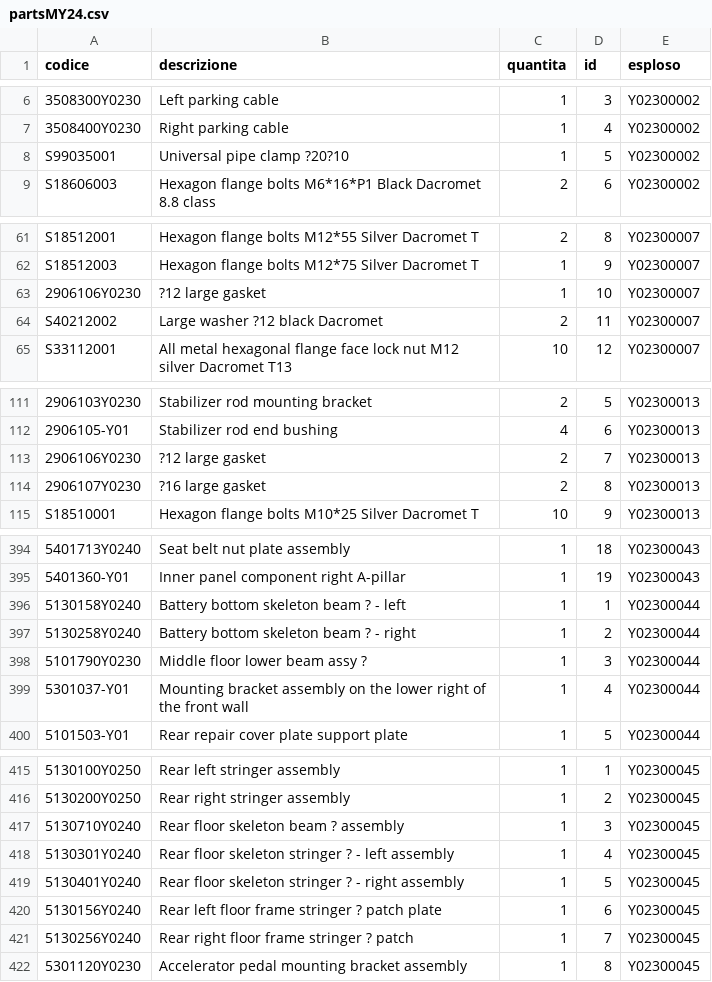
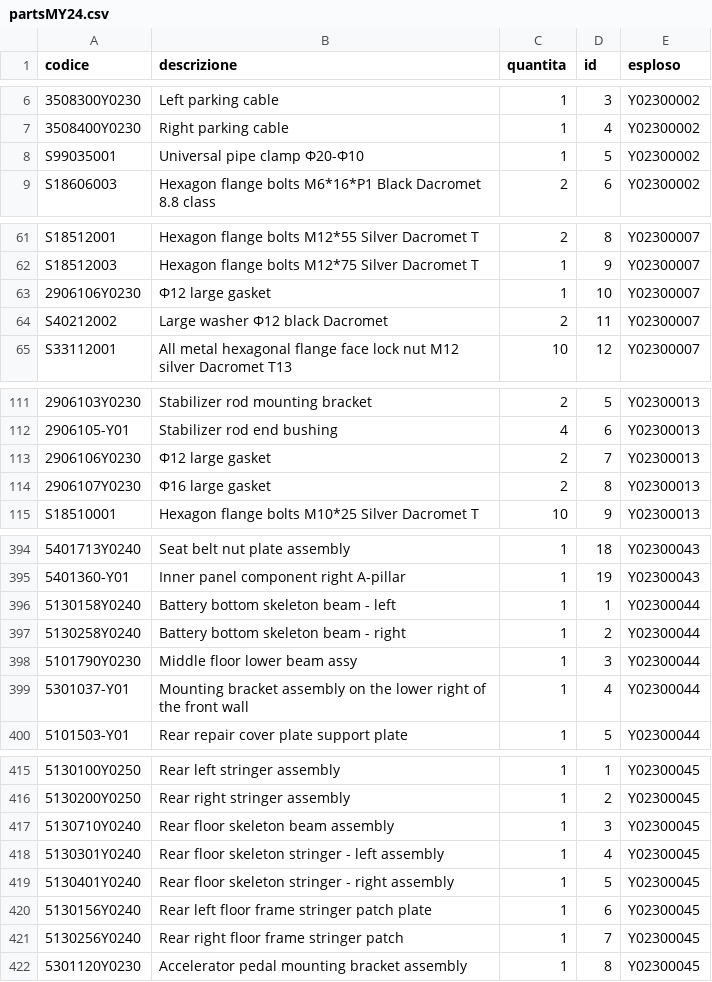
Before and after one commit to MicheleYOYO/YOYO-SpareParts, a CSV file: partsMY24.csv, drawn as a sheet; only a part is shown, gaps mark what is left out; the diff covers the shown part only; the diff names each change by its address in the sheet, - before the commit and + after, or states it on an @@ line.

```diff
--- a/partsMY24.csv
+++ b/partsMY24.csv
-B8 (descrizione): Universal pipe clamp ?20?10
+B8 (descrizione): Universal pipe clamp Φ20-Φ10
-B63 (descrizione): ?12 large gasket
+B63 (descrizione): Φ12 large gasket
-B64 (descrizione): Large washer ?12 black Dacromet
+B64 (descrizione): Large washer Φ12 black Dacromet
-B113 (descrizione): ?12 large gasket
+B113 (descrizione): Φ12 large gasket
-B114 (descrizione): ?16 large gasket
+B114 (descrizione): Φ16 large gasket
-B396 (descrizione): Battery bottom skeleton beam ? - left
+B396 (descrizione): Battery bottom skeleton beam - left
-B397 (descrizione): Battery bottom skeleton beam ? - right
+B397 (descrizione): Battery bottom skeleton beam - right
-B398 (descrizione): Middle floor lower beam assy ?
+B398 (descrizione): Middle floor lower beam assy
-B417 (descrizione): Rear floor skeleton beam ? assembly
+B417 (descrizione): Rear floor skeleton beam assembly
-B418 (descrizione): Rear floor skeleton stringer ? - left assembly
+B418 (descrizione): Rear floor skeleton stringer - left assembly
-B419 (descrizione): …skeleton stringer ? - right…
+B419 (descrizione): …skeleton stringer - right…
-B420 (descrizione): Rear left floor frame stringer ? patch plate
+B420 (descrizione): Rear left floor frame stringer patch plate
-B421 (descrizione): Rear right floor frame stringer ? patch
+B421 (descrizione): Rear right floor frame stringer patch
```
Also changed, not shown: 27 edited cells elsewhere in this file.
